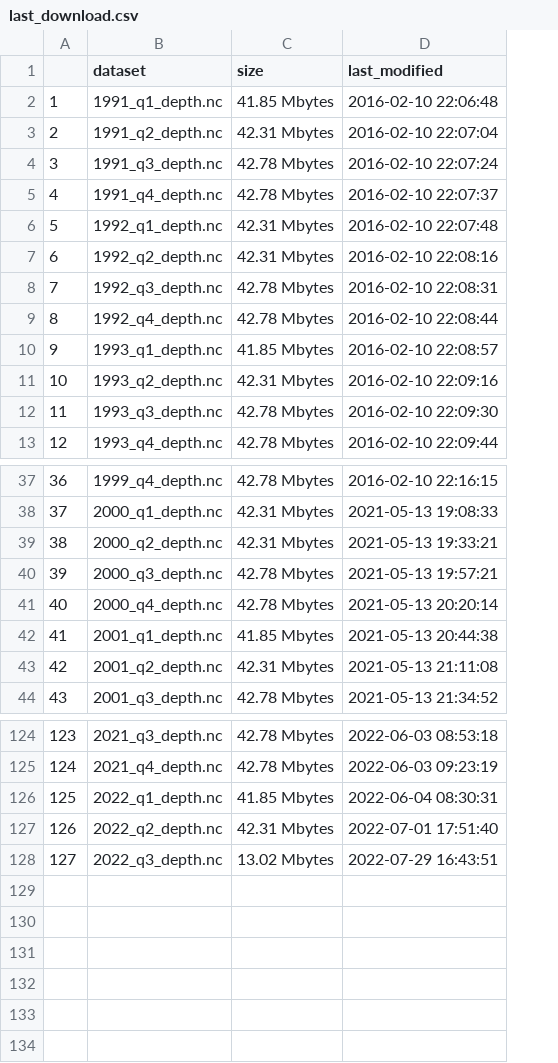
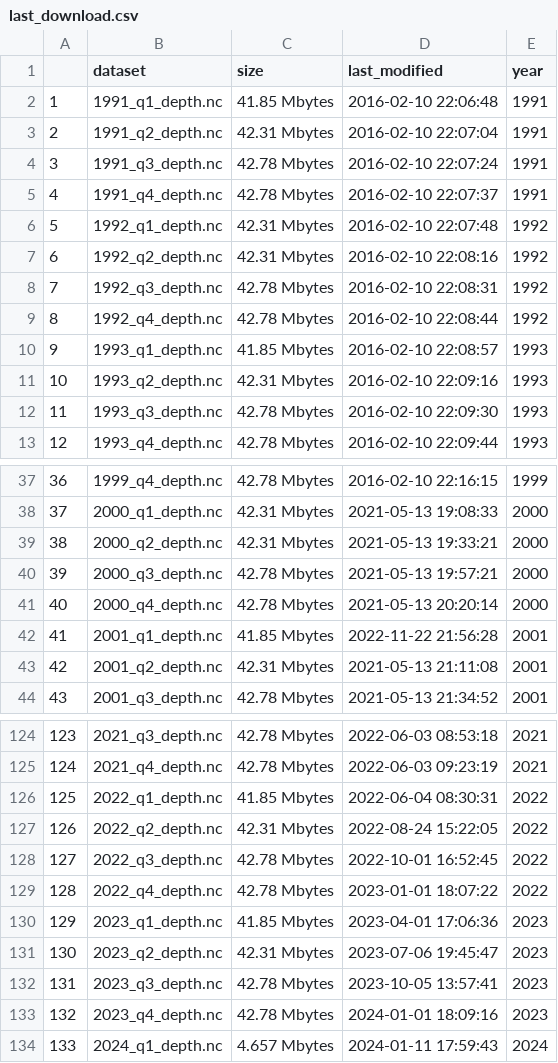
Before and after one commit to weecology/EvergladesWadingBird, a CSV file: Water/last_download.csv, drawn as a sheet; only a part is shown, gaps mark what is left out; the diff names each change by its address in the sheet, - before the commit and + after, or states it on an @@ line.

Commit message:
Update water depths [minor]

```diff
--- a/Water/last_download.csv
+++ b/Water/last_download.csv
+column E (year), rows 2-13: 1991 | 1991 | 1991 | 1991 | 1992 | 1992 | 1992 | 1992 | 1993 | 1993 | 1993 | 1993; rows 37-44: 1999 | 2000 | 2000 | 2000 | 2000 | 2001 | 2001 | 2001; rows 124-128: 2021 | 2021 | 2022 | 2022 | 2022
-D42 (last_modified): 2021-05-13 20:44:38
+D42 (last_modified): 2022-11-22 21:56:28
-D127 (last_modified): 2022-07-01 17:51:40
+D127 (last_modified): 2022-08-24 15:22:05
-C128 (size): 13.02 Mbytes
+C128 (size): 42.78 Mbytes
-D128 (last_modified): 2022-07-29 16:43:51
+D128 (last_modified): 2022-10-01 16:52:45
+row 129: 128 | 2022_q4_depth.nc | 42.78 Mbytes | 2023-01-01 18:07:22 | 2022
+row 130: 129 | 2023_q1_depth.nc | 41.85 Mbytes | 2023-04-01 17:06:36 | 2023
+row 131: 130 | 2023_q2_depth.nc | 42.31 Mbytes | 2023-07-06 19:45:47 | 2023
+row 132: 131 | 2023_q3_depth.nc | 42.78 Mbytes | 2023-10-05 13:57:41 | 2023
+row 133: 132 | 2023_q4_depth.nc | 42.78 Mbytes | 2024-01-01 18:09:16 | 2023
+row 134: 133 | 2024_q1_depth.nc | 4.657 Mbytes | 2024-01-11 17:59:43 | 2024
```
Also changed, not shown: 2 other files.
